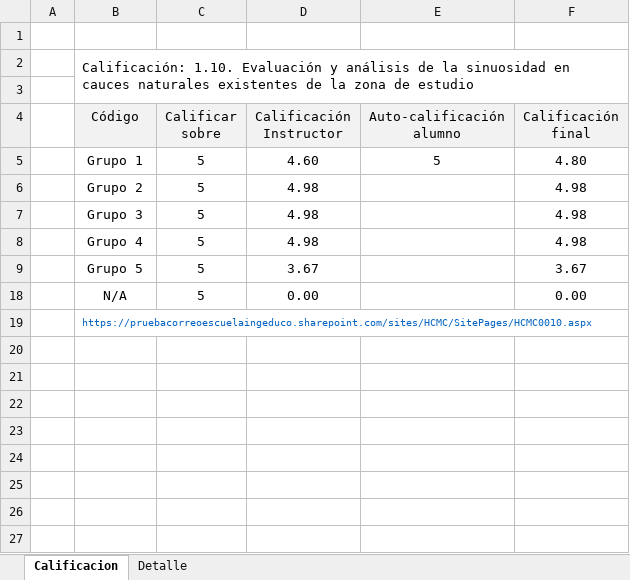
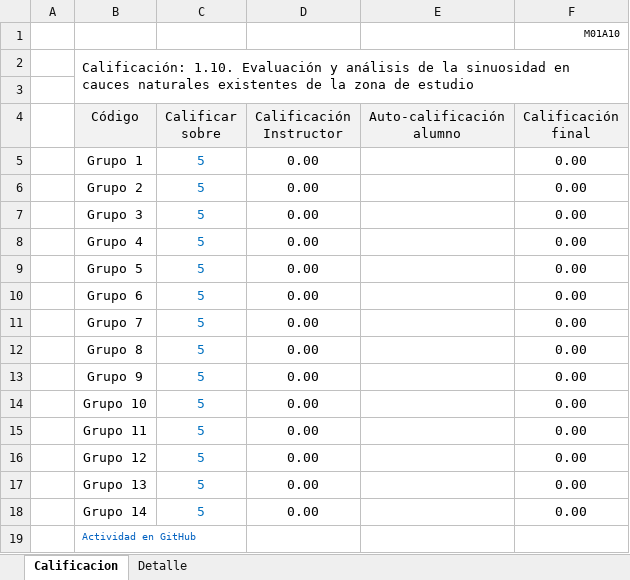
Before and after one commit to rcfdtools/R.HCMC, an Excel workbook: activity/M01A10/M01A10_Sinuosidad.xlsx, sheet Calificacion, drawn as a sheet; values as stored, in another font and other column widths than the file's, no borders; charts and pictures not drawn; removed rows and columns are numbered as before the commit, all else as after; the diff names each change by its address in the sheet, - before the commit and + after, or states it on an @@ line.

```diff
--- a/activity/M01A10/M01A10_Sinuosidad.xlsx (sheet Calificacion)
+++ b/activity/M01A10/M01A10_Sinuosidad.xlsx (sheet Calificacion)
-F1 (Calificación final): (empty)
+F1 (Calificación final): M01A10
-C5:C10 text colour: black
+C5:C10 text colour: #0070C0
-D5 (Calificación Instructor): 4.60
+D5 (Calificación Instructor): 0.00
-E5 (Auto-calificación alumno): 5
+E5 (Auto-calificación alumno): (empty)
-F5 (Calificación final): 4.80
+F5 (Calificación final): 0.00
-D6:D8 (Calificación Instructor): 4.98
+D6:D8 (Calificación Instructor): 0.00
-F6:F8 (Calificación final): 4.98
+F6:F8 (Calificación final): 0.00
-D9 (Calificación Instructor): 3.67
+D9 (Calificación Instructor): 0.00
-F9 (Calificación final): 3.67
+F9 (Calificación final): 0.00
-B10 (Código): N/A
+B10 (Código): Grupo 6
+row 11:  | Grupo 7 | 5 | 0.00 |  | 0.00
+row 12:  | Grupo 8 | 5 | 0.00 |  | 0.00
+row 13:  | Grupo 9 | 5 | 0.00 |  | 0.00
+row 14:  | Grupo 10 | 5 | 0.00 |  | 0.00
+row 15:  | Grupo 11 | 5 | 0.00 |  | 0.00
+row 16:  | Grupo 12 | 5 | 0.00 |  | 0.00
+row 17:  | Grupo 13 | 5 | 0.00 |  | 0.00
+row 18:  | Grupo 14 | 5 | 0.00 |  | 0.00
-B19 (Código): https://pruebacorreoescuelaingeduco.sharepoint.com/sites/HCMC/SitePages/HCMC0010.aspx
+B19 (Código): Actividad en GitHub
-B19:F19 merged
```
Also changed, not shown: sheet Detalle, formulas that keep their value, hidden cells, charts or pictures.
